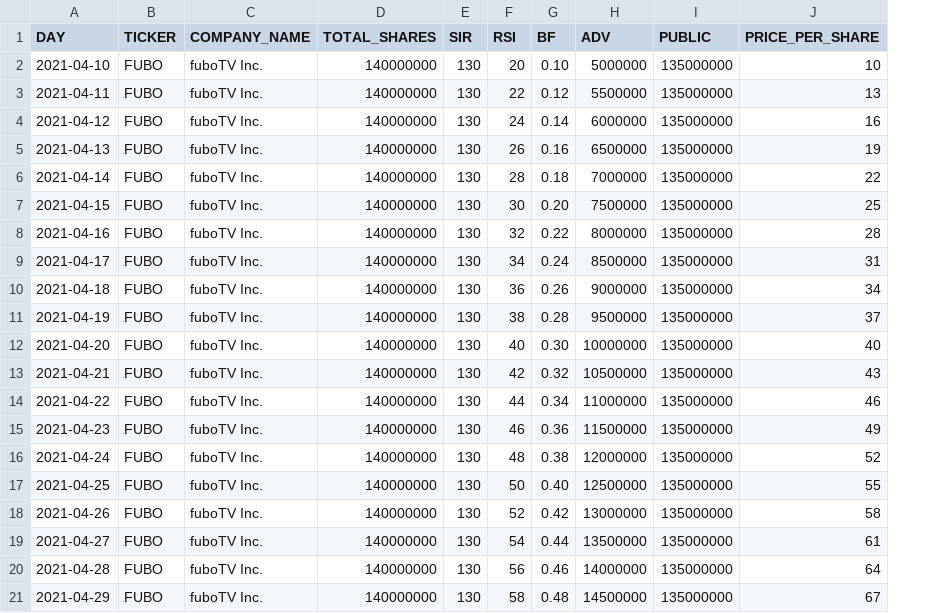
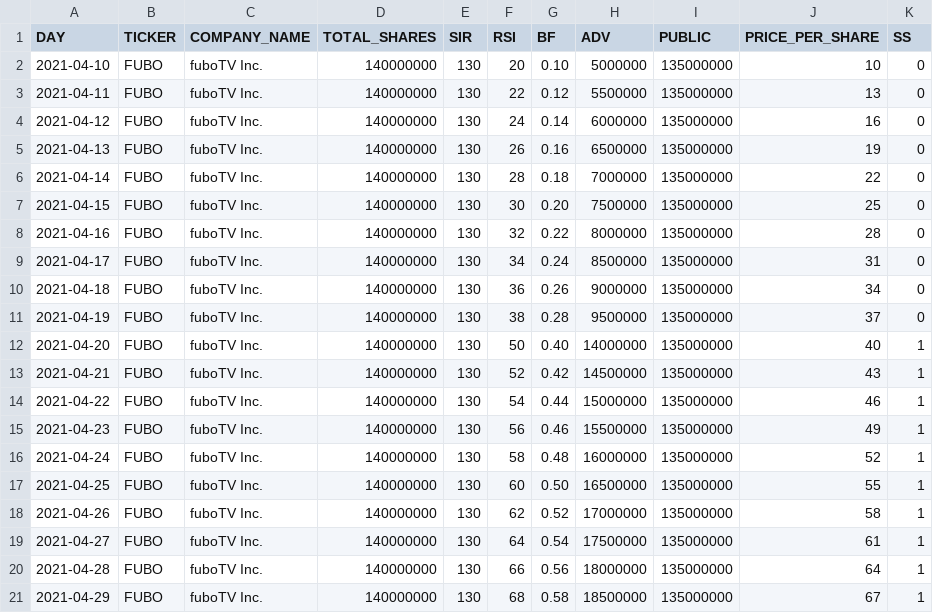
Before and after one commit to HardyUnine/ML_Project, a CSV file: plan b/FUBO_fuboTVInc_2021-04-10_to_2021-05-07.csv, drawn as a sheet; only a part is shown; the diff covers the shown part only; the diff names each change by its address in the sheet, - before the commit and + after, or states it on an @@ line.

```diff
--- a/plan b/FUBO_fuboTVInc_2021-04-10_to_2021-05-07.csv
+++ b/plan b/FUBO_fuboTVInc_2021-04-10_to_2021-05-07.csv
+column K (SS), rows 2-21: 0 | 0 | 0 | 0 | 0 | 0 | 0 | 0 | 0 | 0 | 1 | 1 | 1 | 1 | 1 | 1 | 1 | 1 | 1 | 1
-F12 (RSI): 40
+F12 (RSI): 50
-G12 (BF): 0.30
+G12 (BF): 0.40
-H12 (ADV): 10000000
+H12 (ADV): 14000000
-F13 (RSI): 42
+F13 (RSI): 52
-G13 (BF): 0.32
+G13 (BF): 0.42
-H13 (ADV): 10500000
+H13 (ADV): 14500000
-F14 (RSI): 44
+F14 (RSI): 54
-G14 (BF): 0.34
+G14 (BF): 0.44
-H14 (ADV): 11000000
+H14 (ADV): 15000000
-F15 (RSI): 46
+F15 (RSI): 56
-G15 (BF): 0.36
+G15 (BF): 0.46
-H15 (ADV): 11500000
+H15 (ADV): 15500000
-F16 (RSI): 48
+F16 (RSI): 58
-G16 (BF): 0.38
+G16 (BF): 0.48
-H16 (ADV): 12000000
+H16 (ADV): 16000000
-F17 (RSI): 50
+F17 (RSI): 60
-G17 (BF): 0.40
+G17 (BF): 0.50
-H17 (ADV): 12500000
+H17 (ADV): 16500000
-F18 (RSI): 52
+F18 (RSI): 62
-G18 (BF): 0.42
+G18 (BF): 0.52
-H18 (ADV): 13000000
+H18 (ADV): 17000000
-F19 (RSI): 54
+F19 (RSI): 64
-G19 (BF): 0.44
+G19 (BF): 0.54
-H19 (ADV): 13500000
+H19 (ADV): 17500000
-F20 (RSI): 56
+F20 (RSI): 66
-G20 (BF): 0.46
+G20 (BF): 0.56
-H20 (ADV): 14000000
+H20 (ADV): 18000000
-F21 (RSI): 58
+F21 (RSI): 68
-G21 (BF): 0.48
+G21 (BF): 0.58
-H21 (ADV): 14500000
+H21 (ADV): 18500000
```
Also changed, not shown: 24 edited cells elsewhere in this file, plan b/AMC_AMCEntertainmentHoldings_2021-05-01_to_2021-05-28.csv, plan b/AMD_AdvancedMicroDevicesInc_2021-05-10_to_2021-06-06.csv, 5 other files.
